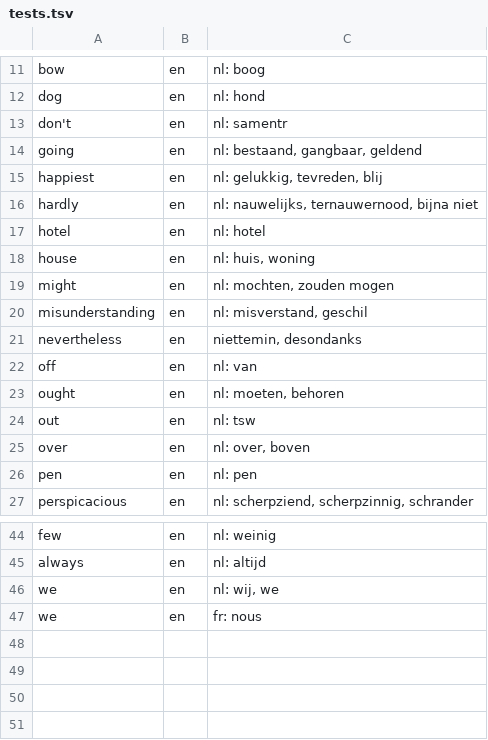
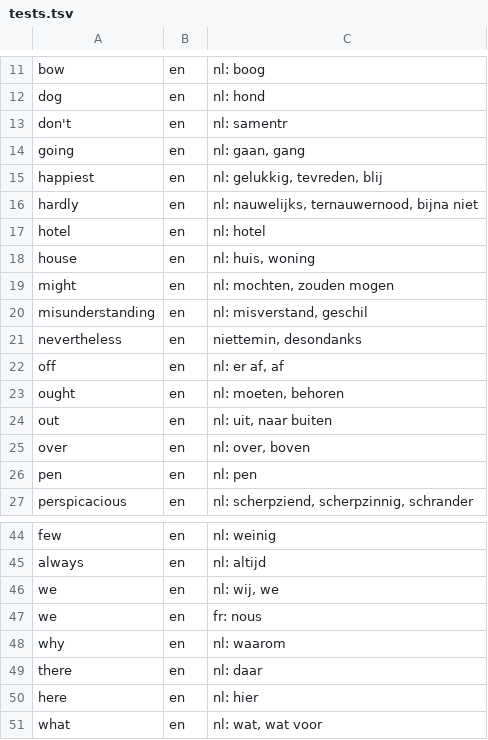
Before and after one commit to gregth/lookup-word, a TSV file: packs/en/tests.tsv, drawn as a sheet; only a part is shown, gaps mark what is left out.

```diff
--- a/packs/en/tests.tsv
+++ b/packs/en/tests.tsv
@@ -13,3 +13,3 @@ dog	en	nl: hond
 don't	en	nl: samentr
-going	en	nl: bestaand, gangbaar, geldend
+going	en	nl: gaan, gang
 happiest	en	nl: gelukkig, tevreden, blij
@@ -21,5 +21,5 @@ misunderstanding	en	nl: misverstand, geschil
 nevertheless	en	niettemin, desondanks
-off	en	nl: van
+off	en	nl: er af, af
 ought	en	nl: moeten, behoren
-out	en	nl: tsw
+out	en	nl: uit, naar buiten
 over	en	nl: over, boven
@@ -47 +47,5 @@ we	en	nl: wij, we
 we	en	fr: nous
+why	en	nl: waarom
+there	en	nl: daar
+here	en	nl: hier
+what	en	nl: wat, wat voor
```
Also changed, not shown: 4 other files.
